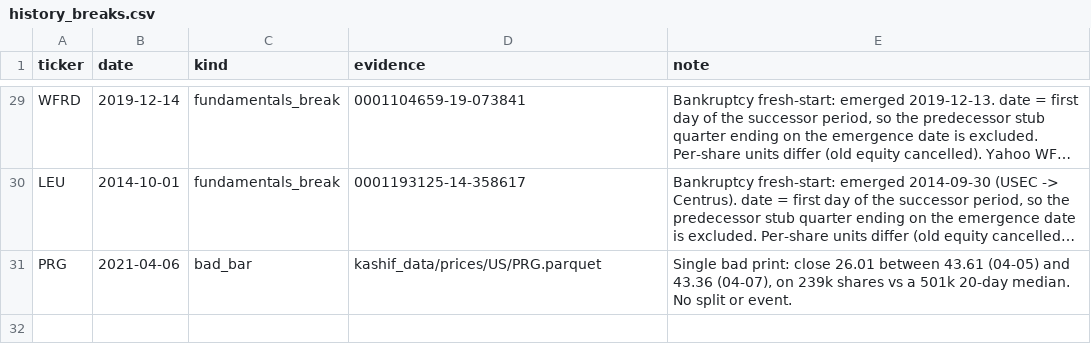
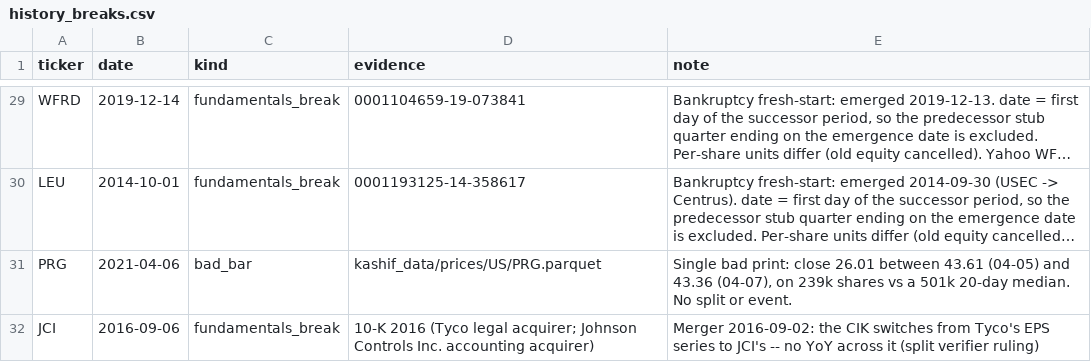
Before and after one commit to ahmedmarzouk343/SEPA, a CSV file: kashif_engine/data/history_breaks.csv, drawn as a sheet; only a part is shown, gaps mark what is left out; long unchanged cells end in …; the diff names each change by its address in the sheet, - before the commit and + after, or states it on an @@ line.

```diff
--- a/kashif_engine/data/history_breaks.csv
+++ b/kashif_engine/data/history_breaks.csv
+row 32: JCI | 2016-09-06 | fundamentals_break | 10-K 2016 (Tyco legal acquirer; Johnson Controls Inc. accounting acquirer) | Merger 2016-09-02: the CIK switches from Tyco's EPS series to JCI's -- no YoY across it (split verifier ruling)
```
Also changed, not shown: 8 other files.
